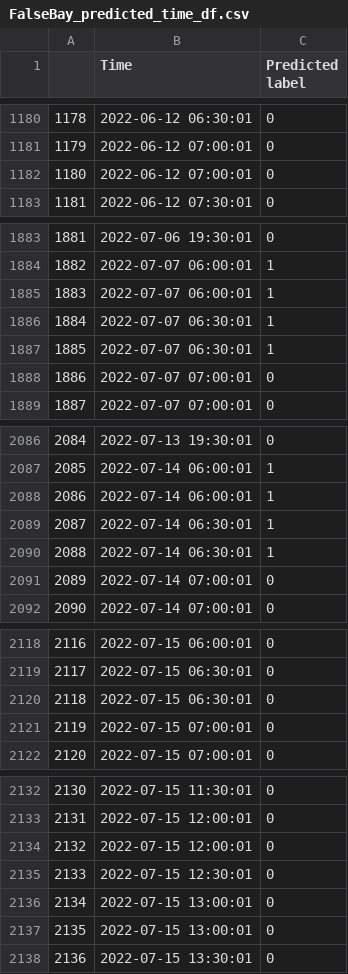
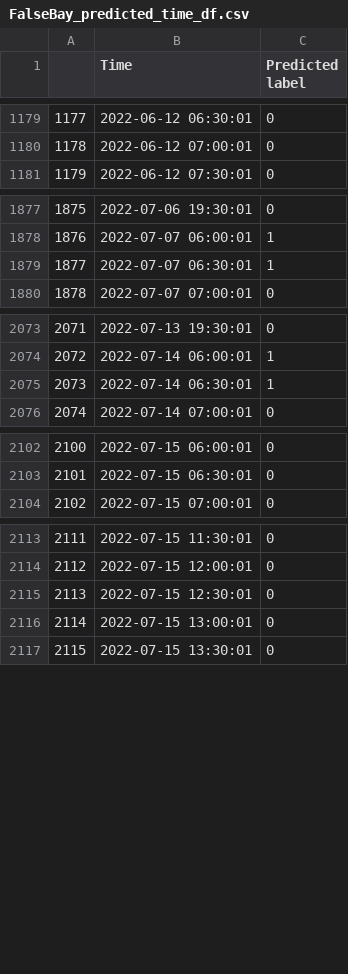
Before and after one commit to autumn-yng/summerfog, a CSV file: FalseBay_predicted_time_df.csv, drawn as a sheet; only a part is shown, gaps mark what is left out; the diff covers the shown part only; the diff names each change by its address in the sheet, - before the commit and + after, or states it on an @@ line.

```diff
--- a/FalseBay_predicted_time_df.csv
+++ b/FalseBay_predicted_time_df.csv
@@ column A renumbered from row 901 down @@
-row 1182: 1180 | 2022-06-12 07:00:01 | 0
-row 1885: 1883 | 2022-07-07 06:00:01 | 1
-row 1887: 1885 | 2022-07-07 06:30:01 | 1
-row 1888: 1886 | 2022-07-07 07:00:01 | 0
-row 2088: 2086 | 2022-07-14 06:00:01 | 1
-row 2090: 2088 | 2022-07-14 06:30:01 | 1
-row 2091: 2089 | 2022-07-14 07:00:01 | 0
-row 2120: 2118 | 2022-07-15 06:30:01 | 0
-row 2121: 2119 | 2022-07-15 07:00:01 | 0
-row 2134: 2132 | 2022-07-15 12:00:01 | 0
-row 2137: 2135 | 2022-07-15 13:00:01 | 0
```
Also changed, not shown: 10 removed rows elsewhere in this file, FalseBay_MayJul2022_PredictedFog_SVC.csv, 1 other file.
